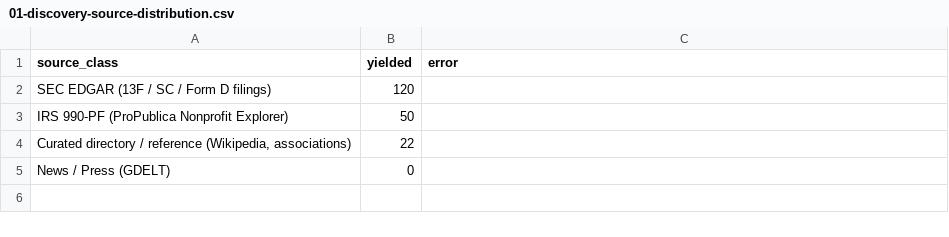
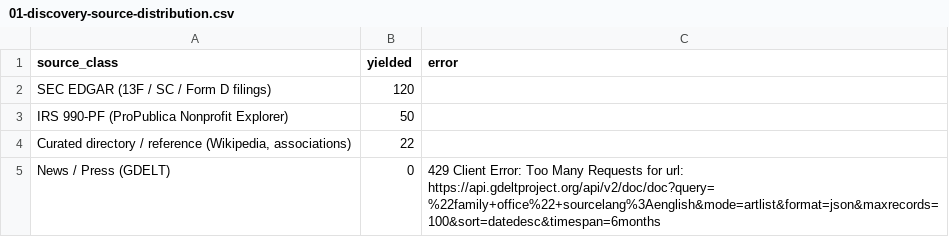
Before and after one commit to Emanyahyadev/polarity-fo-intel, a CSV file: docs/evidence/01-discovery-source-distribution.csv, drawn as a sheet.

Commit message:
feat(resolution): evidence-based entity resolution, no silent merges
Gate-review A4 / DecisionLog D14. Replaces the lossy norm_name dedup that
silently dropped distinct firms.

- text.norm_name: conservative - strips only legal-entity suffixes (LLC/LP/Inc/
  ...), never distinguishing words. "Blue Capital" != "Blue Partners";
  "Duquesne Family Office" != "Duquesne".
- entity_resolution.EntityResolver: merges ONLY on a shared strong identifier
  (CIK/EIN/QID/domain) or exact normalised name + compatible geography + no
  identifier conflict. Similar names (high fuzzy) are flagged
  possible_duplicate_kept_distinct for manual review - never auto-merged.
  Every decision (new / merge / kept-distinct) is logged with its basis;
  cross-source discovery is captured in discovery_sources[].
- harvest routes candidates through the resolver before persistence; a failing
  source is logged (GDELT 429 surfaced, not swallowed) and skipped.
- observability: added discovery/enrichment/release channels.
- Evidence: docs/evidence/02-entity-resolution-decisions.jsonl (one line per
  decision). Live run: 192 firms, 0 silent merges, 3 near-dups flagged
  (a Porfolio/Portfolio typo, MSGE/SPHR ticker variants).

Tests: 6 entity-resolution tests + corrected norm_name test. 29 passing.

```diff
--- a/docs/evidence/01-discovery-source-distribution.csv
+++ b/docs/evidence/01-discovery-source-distribution.csv
@@ -4,2 +4,2 @@ IRS 990-PF (ProPublica Nonprofit Explorer),50,
 "Curated directory / reference (Wikipedia, associations)",22,
-News / Press (GDELT),0,
+News / Press (GDELT),0,429 Client Error: Too Many Requests for url: https://api.gdeltproject.org/api/v2/doc/doc?query=%22family+office%22+sourcelang%3Aenglish&mode=artlist&format=json&maxrecords=100&sort=datedesc&timespan=6months
```
Also changed, not shown: 9 other files.
